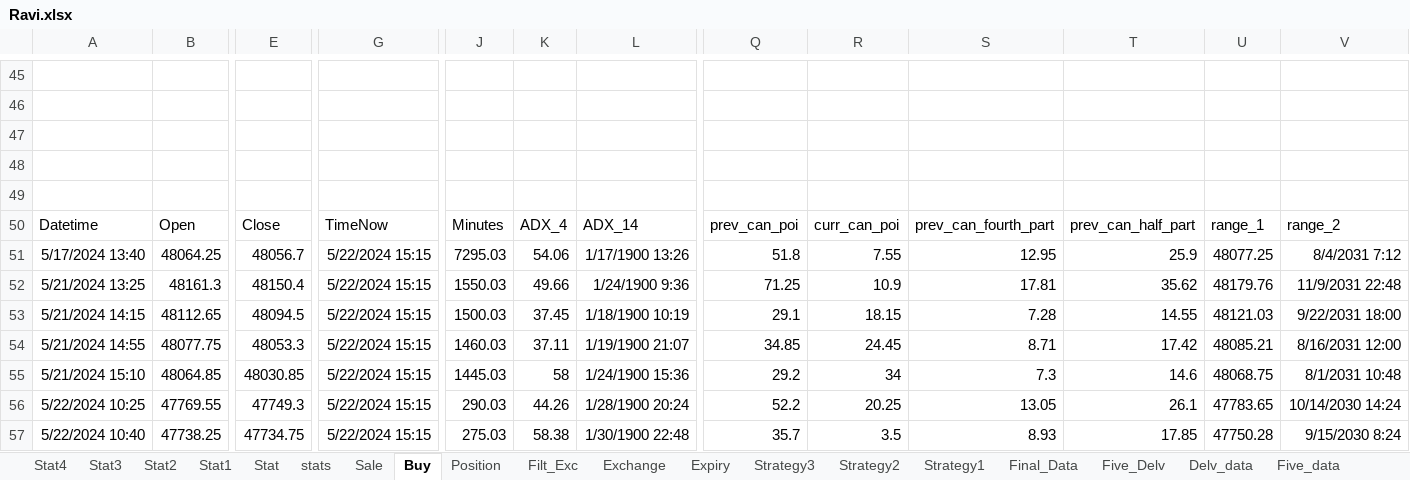
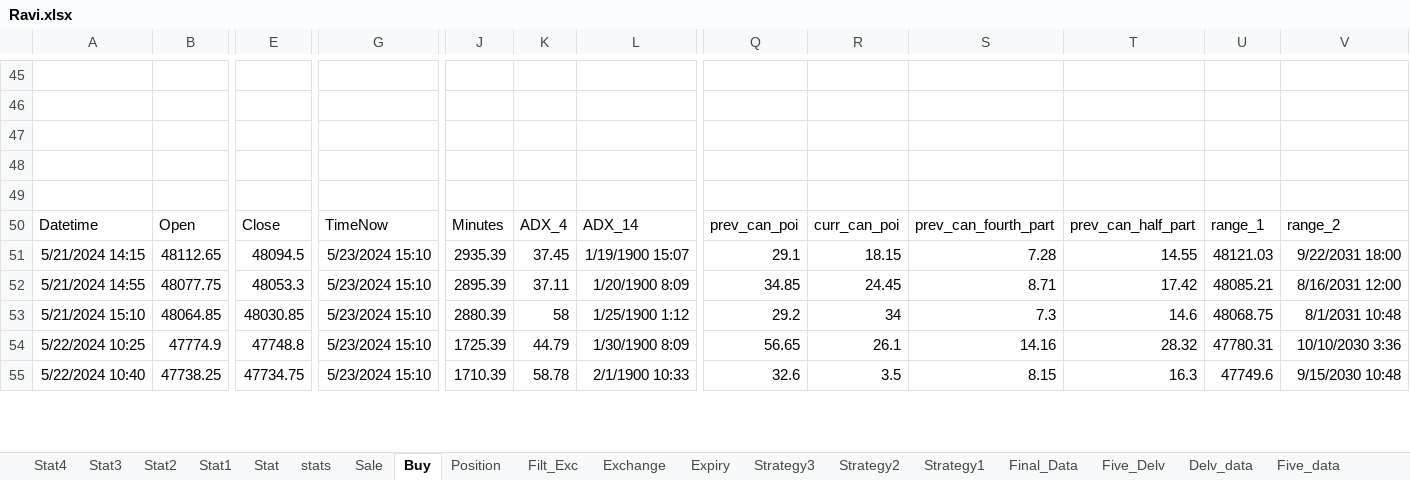
Before and after one commit to mkbairwa942/mkbairwa, an Excel workbook: Ravi.xlsx, sheet Buy, drawn as a sheet; only a part is shown, gaps mark what is left out; values as stored, in another font and other column widths than the file's, no borders; removed rows and columns are numbered as before the commit, all else as after; rows hold the shown columns only; the diff covers the shown part only; the diff names each change by its address in the sheet, - before the commit and + after, or states it on an @@ line.

```diff
--- a/Ravi.xlsx (sheet Buy)
+++ b/Ravi.xlsx (sheet Buy)
-row 51: 5/17/2024 13:40 | 48064.25 | 48056.7 | 5/22/2024 15:15 | 7295.03 | 54.06 | 1/17/1900 13:26 | 51.8 | 7.55 | 12.95 | 25.9 | 48077.25 | 8/4/2031 7:12
-row 52: 5/21/2024 13:25 | 48161.3 | 48150.4 | 5/22/2024 15:15 | 1550.03 | 49.66 | 1/24/1900 9:36 | 71.25 | 10.9 | 17.81 | 35.62 | 48179.76 | 11/9/2031 22:48
-G51:G55: 5/22/2024 15:15
+G51:G55: 5/23/2024 15:10
-J51: 1500.03
+J51: 2935.39
-L51: 1/18/1900 10:19
+L51: 1/19/1900 15:07
-J52: 1460.03
+J52: 2895.39
-L52: 1/19/1900 21:07
+L52: 1/20/1900 8:09
-J53: 1445.03
+J53: 2880.39
-L53: 1/24/1900 15:36
+L53: 1/25/1900 1:12
-B54: 47769.55
+B54: 47774.9
-E54: 47749.3
+E54: 47748.8
-J54: 290.03
+J54: 1725.39
-K54: 44.26
+K54: 44.79
-L54: 1/28/1900 20:24
+L54: 1/30/1900 8:09
-Q54: 52.2
+Q54: 56.65
-R54: 20.25
+R54: 26.1
-S54: 13.05
+S54: 14.16
-T54: 26.1
+T54: 28.32
-U54: 47783.65
+U54: 47780.31
-V54: 10/14/2030 14:24
+V54: 10/10/2030 3:36
-J55: 275.03
+J55: 1710.39
-K55: 58.38
+K55: 58.78
-L55: 1/30/1900 22:48
+L55: 2/1/1900 10:33
-Q55: 35.7
+Q55: 32.6
-S55: 8.93
+S55: 8.15
-T55: 17.85
+T55: 16.3
-U55: 47750.28
+U55: 47749.6
-V55: 9/15/2030 8:24
+V55: 9/15/2030 10:48
```
Also changed, not shown: 10 added rows, 8 removed rows and 39 edited cells elsewhere in this sheet, sheet Filt_Exc, sheet Sale, sheet stats, sheet Position, 1 other file.
